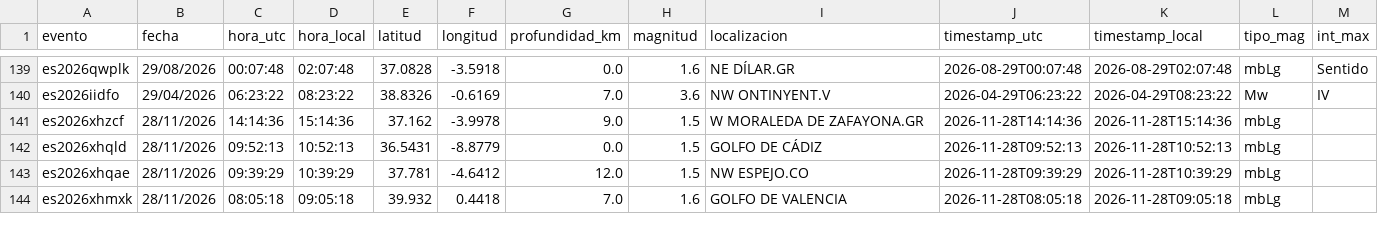
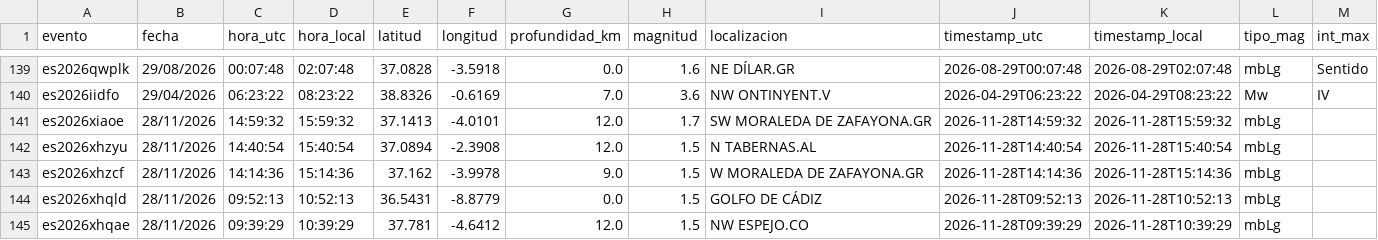
Before and after one commit to rodrigo-j-goncalves/terremotos-dashboard, a CSV file: terremotos_db.csv, drawn as a sheet; only a part is shown, gaps mark what is left out; the shorter side is filled out with more unchanged rows; the diff names each change by its address in the sheet, - before the commit and + after, or states it on an @@ line.

```diff
--- a/terremotos_db.csv
+++ b/terremotos_db.csv
+row 141: es2026xiaoe | 28/11/2026 | 14:59:32 | 15:59:32 | 37.1413 | -4.0101 | 12.0 | 1.7 | SW MORALEDA DE ZAFAYONA.GR | 2026-11-28T14:59:32 | 2026-11-28T15:59:32 | mbLg
+row 142: es2026xhzyu | 28/11/2026 | 14:40:54 | 15:40:54 | 37.0894 | -2.3908 | 12.0 | 1.5 | N TABERNAS.AL | 2026-11-28T14:40:54 | 2026-11-28T15:40:54 | mbLg
```
